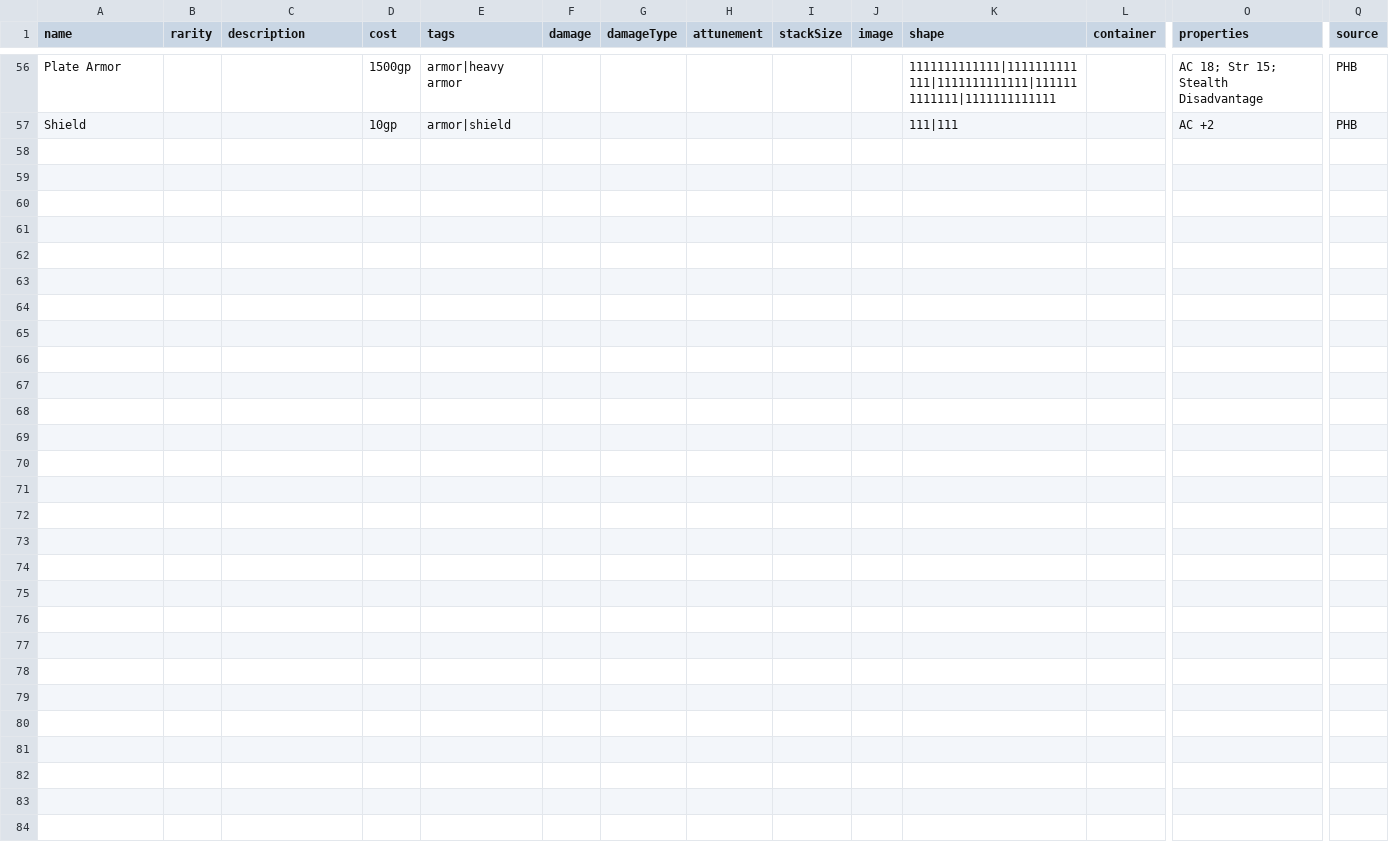
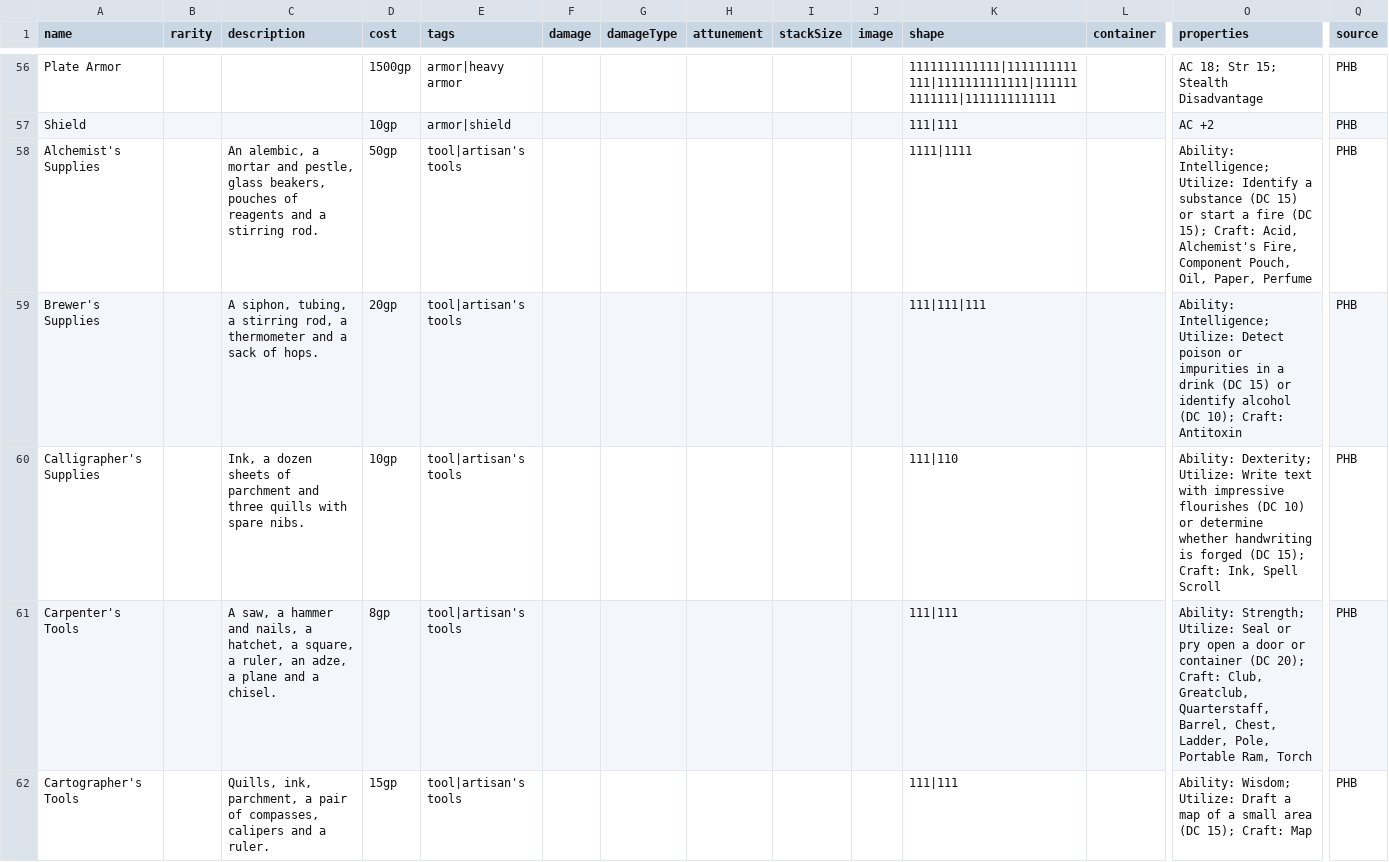
Before and after one commit to RileyFrancis/TTRPG-Inventory-Manager, a CSV file: data/items.csv, drawn as a sheet; only a part is shown, gaps mark what is left out; rows hold the shown columns only; the diff covers the shown part only; the diff names each change by its address in the sheet, - before the commit and + after, or states it on an @@ line.

Commit message:
(0.17.1): Add artisan tools to item list

```diff
--- a/data/items.csv
+++ b/data/items.csv
+row 58: Alchemist's Supplies |  | An alembic, a mortar and pestle, glass beakers, pouches of reagents and a stirring rod. | 50gp | tool|artisan's tools |  |  |  |  |  | 1111|1111 |  | Ability: Intelligence; Utilize: Identify a substance (DC 15) or start a fire (DC 15); Craft: Acid, Alchemist's Fire, Component Pouch, Oil, Paper, Perfume | PHB
+row 59: Brewer's Supplies |  | A siphon, tubing, a stirring rod, a thermometer and a sack of hops. | 20gp | tool|artisan's tools |  |  |  |  |  | 111|111|111 |  | Ability: Intelligence; Utilize: Detect poison or impurities in a drink (DC 15) or identify alcohol (DC 10); Craft: Antitoxin | PHB
+row 60: Calligrapher's Supplies |  | Ink, a dozen sheets of parchment and three quills with spare nibs. | 10gp | tool|artisan's tools |  |  |  |  |  | 111|110 |  | Ability: Dexterity; Utilize: Write text with impressive flourishes (DC 10) or determine whether handwriting is forged (DC 15); Craft: Ink, Spell Scroll | PHB
+row 61: Carpenter's Tools |  | A saw, a hammer and nails, a hatchet, a square, a ruler, an adze, a plane and a chisel. | 8gp | tool|artisan's tools |  |  |  |  |  | 111|111 |  | Ability: Strength; Utilize: Seal or pry open a door or container (DC 20); Craft: Club, Greatclub, Quarterstaff, Barrel, Chest, Ladder, Pole, Portable Ram, Torch | PHB
+row 62: Cartographer's Tools |  | Quills, ink, parchment, a pair of compasses, calipers and a ruler. | 15gp | tool|artisan's tools |  |  |  |  |  | 111|111 |  | Ability: Wisdom; Utilize: Draft a map of a small area (DC 15); Craft: Map | PHB
```
Also changed, not shown: 12 added rows elsewhere in this file, 1 other file.
